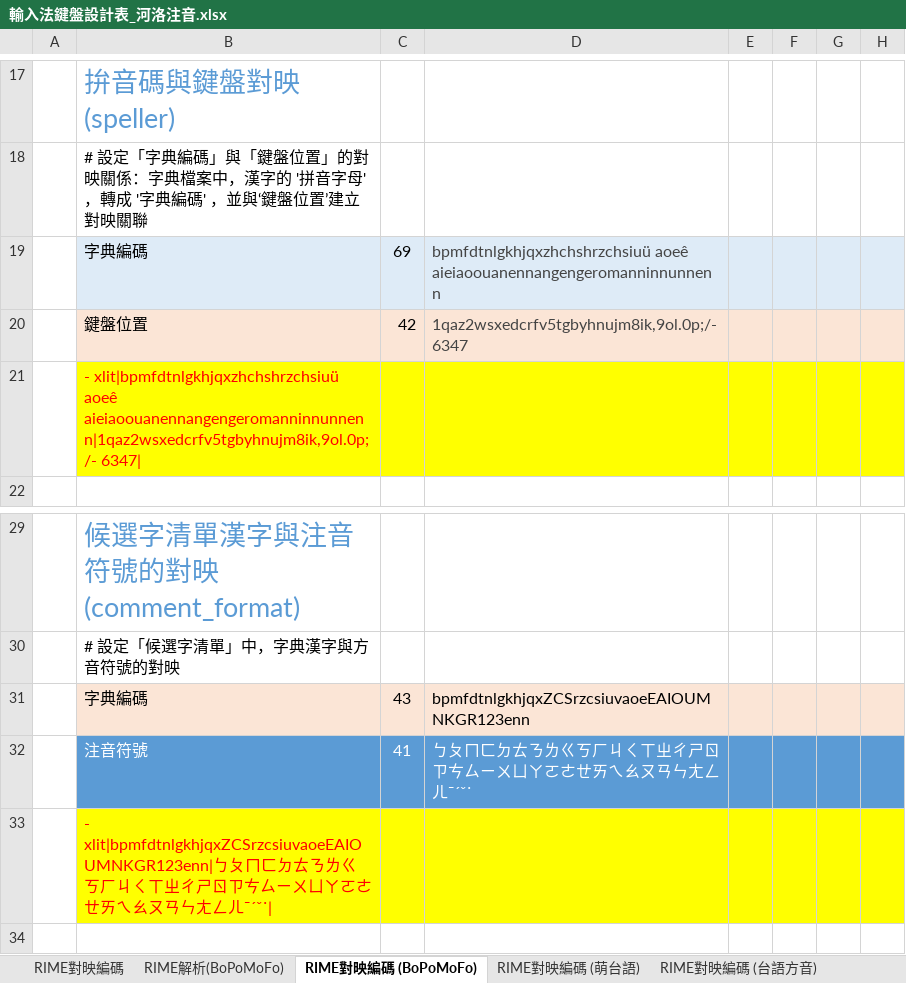
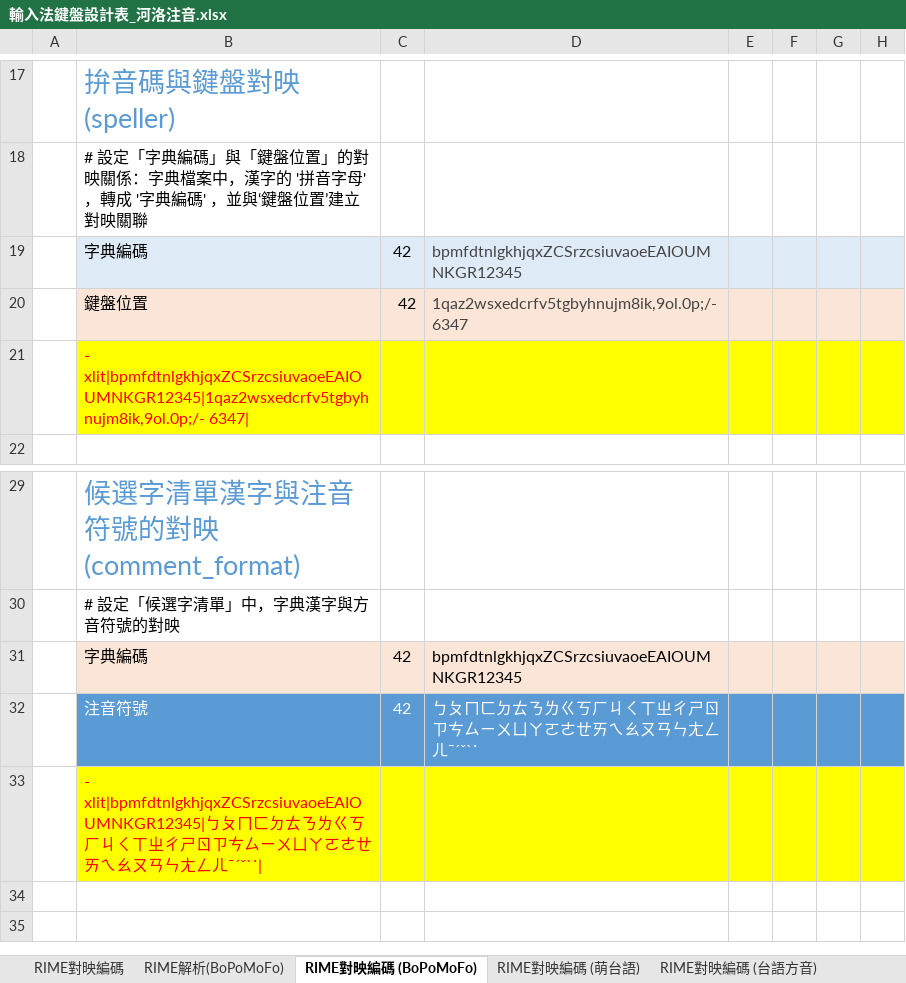
Before and after one commit to AlanJui/rime-tlpa, an Excel workbook: docs/輸入法鍵盤設計表_河洛注音.xlsx, sheet RIME對映編碼 (BoPoMoFo), drawn as a sheet; only a part is shown, gaps mark what is left out; the shorter side is filled out with more unchanged rows; values as stored, in another font and other column widths than the file's, no borders; table styles not drawn; the diff names each change by its address in the sheet, - before the commit and + after, or states it on an @@ line.

```diff
--- a/docs/輸入法鍵盤設計表_河洛注音.xlsx (sheet RIME對映編碼 (BoPoMoFo))
+++ b/docs/輸入法鍵盤設計表_河洛注音.xlsx (sheet RIME對映編碼 (BoPoMoFo))
-C19: 69
+C19: 42
-D19: bpmfdtnlgkhjqxzhchshrzchsiuü aoeê aieiaoouanennangengeromanninnunnenn
+D19: bpmfdtnlgkhjqxZCSrzcsiuvaoeEAIOUMNKGR12345
-B21: - xlit|bpmfdtnlgkhjqxzhchshrzchsiuü aoeê aieiaoouanennangengeromanninnunnenn|1qaz2wsxedcrfv5tgbyhnujm8ik,9ol.0p;/- 6347|
+B21: - xlit|bpmfdtnlgkhjqxZCSrzcsiuvaoeEAIOUMNKGR12345|1qaz2wsxedcrfv5tgbyhnujm8ik,9ol.0p;/- 6347|
-C31: 43
+C31: 42
-D31: bpmfdtnlgkhjqxZCSrzcsiuvaoeEAIOUMNKGR123enn
+D31: bpmfdtnlgkhjqxZCSrzcsiuvaoeEAIOUMNKGR12345
-C32: 41
+C32: 42
-D32: ㄅㄆㄇㄈㄉㄊㄋㄌㄍㄎㄏㄐㄑㄒㄓㄔㄕㄖㄗㄘㄙㄧㄨㄩㄚㄛㄜㄝㄞㄟㄠㄡㄢㄣㄤㄥㄦˉˊˇ˙
+D32: ㄅㄆㄇㄈㄉㄊㄋㄌㄍㄎㄏㄐㄑㄒㄓㄔㄕㄖㄗㄘㄙㄧㄨㄩㄚㄛㄜㄝㄞㄟㄠㄡㄢㄣㄤㄥㄦˉˊˇˋ˙
-B33: - xlit|bpmfdtnlgkhjqxZCSrzcsiuvaoeEAIOUMNKGR123enn|ㄅㄆㄇㄈㄉㄊㄋㄌㄍㄎㄏㄐㄑㄒㄓㄔㄕㄖㄗㄘㄙㄧㄨㄩㄚㄛㄜㄝㄞㄟㄠㄡㄢㄣㄤㄥㄦˉˊˇ˙|
+B33: - xlit|bpmfdtnlgkhjqxZCSrzcsiuvaoeEAIOUMNKGR12345|ㄅㄆㄇㄈㄉㄊㄋㄌㄍㄎㄏㄐㄑㄒㄓㄔㄕㄖㄗㄘㄙㄧㄨㄩㄚㄛㄜㄝㄞㄟㄠㄡㄢㄣㄤㄥㄦˉˊˇˋ˙|
```
Also changed, not shown: sheet RIME對映編碼, formulas that keep their value, 3 other files.
